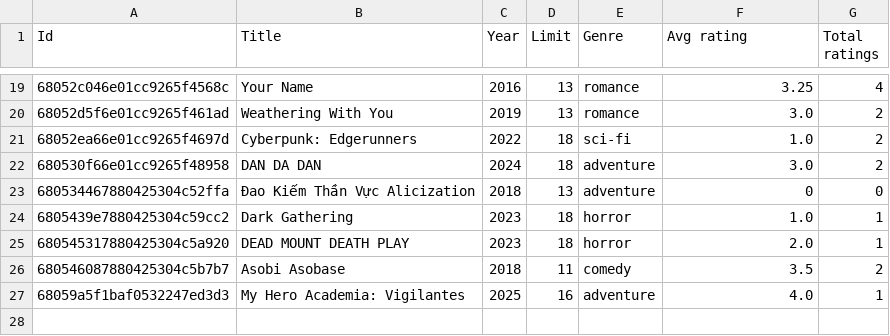
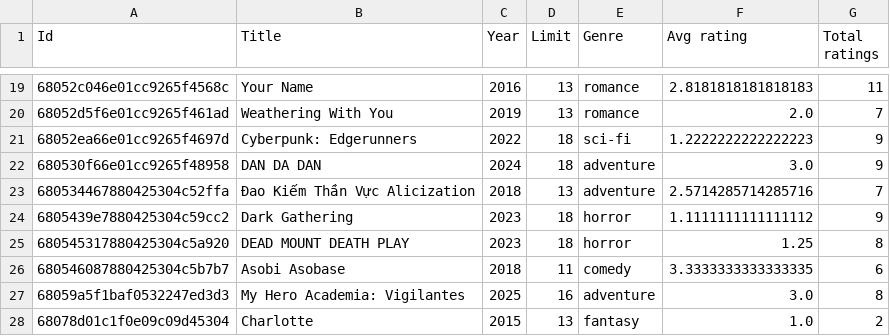
Before and after one commit to viet2005-68/T3V-FILM, a CSV file: recommender_service/data/movie.csv, drawn as a sheet; only a part is shown, gaps mark what is left out; the diff covers the shown part only.

```diff
--- a/recommender_service/data/movie.csv
+++ b/recommender_service/data/movie.csv
@@ -19,9 +19,10 @@ Id,Title,Year,Limit,Genre,Avg rating,Total ratings
-68052c046e01cc9265f4568c,Your Name,2016,13,romance,3.25,4
-68052d5f6e01cc9265f461ad,Weathering With You,2019,13,romance,3.0,2
-68052ea66e01cc9265f4697d,Cyberpunk: Edgerunners,2022,18,sci-fi,1.0,2
-680530f66e01cc9265f48958,DAN DA DAN,2024,18,adventure,3.0,2
-680534467880425304c52ffa,Đao Kiếm Thần Vực Alicization,2018,13,adventure,0,0
-6805439e7880425304c59cc2,Dark Gathering,2023,18,horror,1.0,1
-680545317880425304c5a920,DEAD MOUNT DEATH PLAY,2023,18,horror,2.0,1
-680546087880425304c5b7b7,Asobi Asobase,2018,11,comedy,3.5,2
-68059a5f1baf0532247ed3d3,My Hero Academia: Vigilantes,2025,16,adventure,4.0,1
+68052c046e01cc9265f4568c,Your Name,2016,13,romance,2.8181818181818183,11
+68052d5f6e01cc9265f461ad,Weathering With You,2019,13,romance,2.0,7
+68052ea66e01cc9265f4697d,Cyberpunk: Edgerunners,2022,18,sci-fi,1.2222222222222223,9
+680530f66e01cc9265f48958,DAN DA DAN,2024,18,adventure,3.0,9
+680534467880425304c52ffa,Đao Kiếm Thần Vực Alicization,2018,13,adventure,2.5714285714285716,7
+6805439e7880425304c59cc2,Dark Gathering,2023,18,horror,1.1111111111111112,9
+680545317880425304c5a920,DEAD MOUNT DEATH PLAY,2023,18,horror,1.25,8
+680546087880425304c5b7b7,Asobi Asobase,2018,11,comedy,3.3333333333333335,6
+68059a5f1baf0532247ed3d3,My Hero Academia: Vigilantes,2025,16,adventure,3.0,8
+68078d01c1f0e09c09d45304,Charlotte,2015,13,fantasy,1.0,2
```
Also changed, not shown: 34 edited cells elsewhere in this file, recommender_service/data/user.csv, 3 other files.
